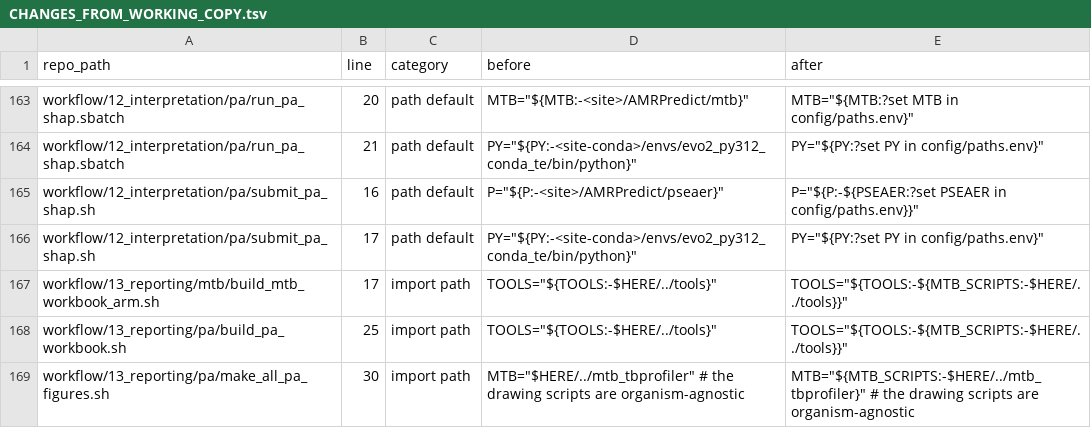
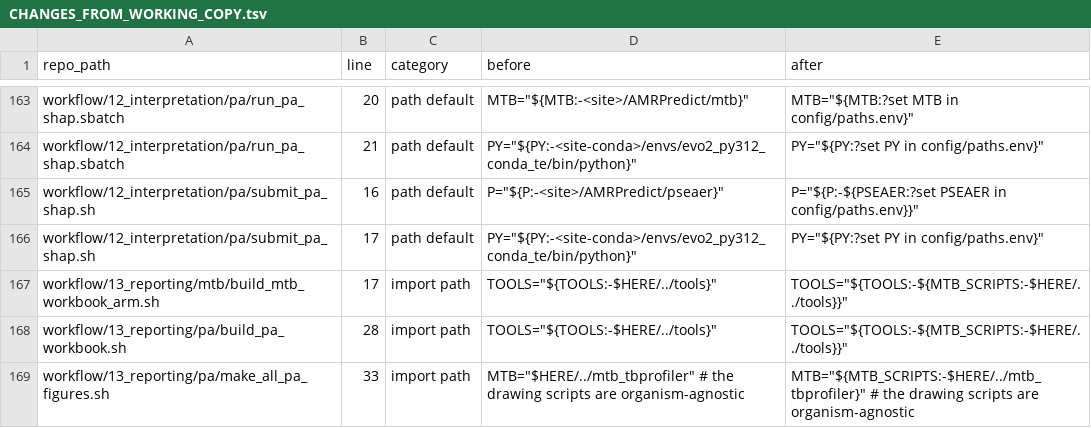
Before and after one commit to JanisRog/amr-mic-foundation-models, a TSV file: docs/CHANGES_FROM_WORKING_COPY.tsv, drawn as a sheet; only a part is shown, gaps mark what is left out.

```diff
--- a/docs/CHANGES_FROM_WORKING_COPY.tsv
+++ b/docs/CHANGES_FROM_WORKING_COPY.tsv
@@ -167,3 +167,3 @@ workflow/12_interpretation/pa/submit_pa_shap.sh	17	path default	PY="${PY:-<site-
 workflow/13_reporting/mtb/build_mtb_workbook_arm.sh	17	import path	TOOLS="${TOOLS:-$HERE/../tools}"	TOOLS="${TOOLS:-${MTB_SCRIPTS:-$HERE/../tools}}"
-workflow/13_reporting/pa/build_pa_workbook.sh	25	import path	TOOLS="${TOOLS:-$HERE/../tools}"	TOOLS="${TOOLS:-${MTB_SCRIPTS:-$HERE/../tools}}"
-workflow/13_reporting/pa/make_all_pa_figures.sh	30	import path	MTB="$HERE/../mtb_tbprofiler"          # the drawing scripts are organism-agnostic	MTB="${MTB_SCRIPTS:-$HERE/../mtb_tbprofiler}"          # the drawing scripts are organism-agnostic
+workflow/13_reporting/pa/build_pa_workbook.sh	28	import path	TOOLS="${TOOLS:-$HERE/../tools}"	TOOLS="${TOOLS:-${MTB_SCRIPTS:-$HERE/../tools}}"
+workflow/13_reporting/pa/make_all_pa_figures.sh	33	import path	MTB="$HERE/../mtb_tbprofiler"          # the drawing scripts are organism-agnostic	MTB="${MTB_SCRIPTS:-$HERE/../mtb_tbprofiler}"          # the drawing scripts are organism-agnostic
```
Also changed, not shown: MANIFEST.tsv, 9 other files.
